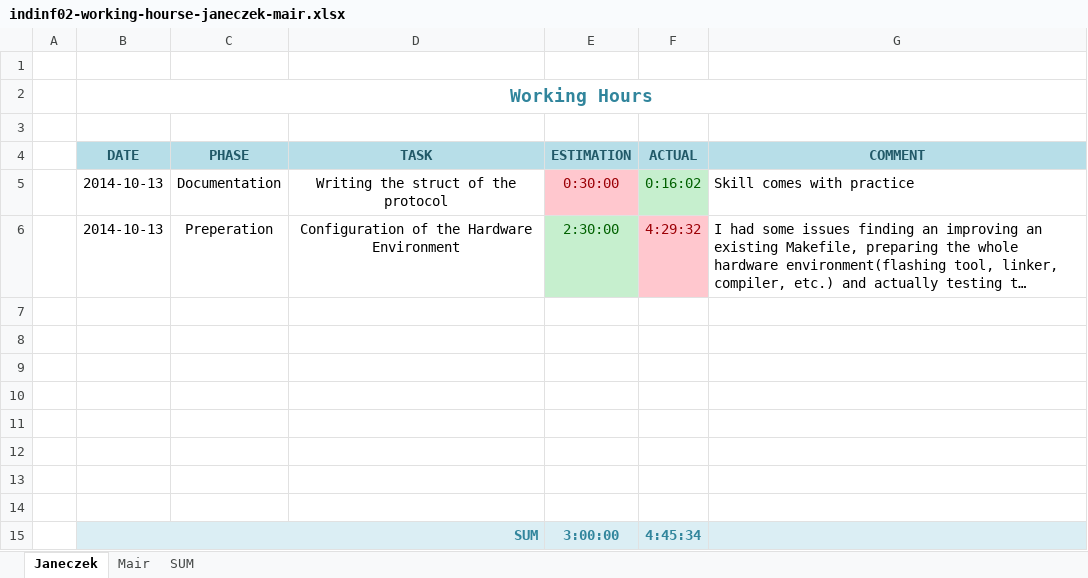
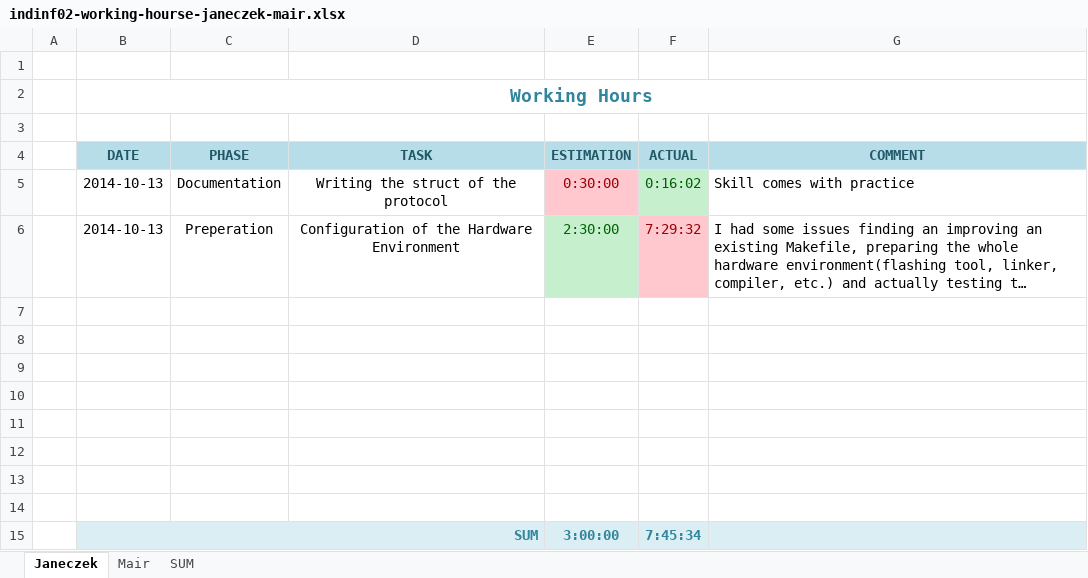
Before and after one commit to cjaneczek-tgm/no-more-slavery, an Excel workbook: indinf02-working-hourse-janeczek-mair.xlsx, sheet Janeczek, drawn as a sheet; long unchanged cells end in …; values as stored, in another font and other column widths than the file's, no borders; the diff names each change by its address in the sheet, - before the commit and + after, or states it on an @@ line.

Commit message:
working hours modified

```diff
--- a/indinf02-working-hourse-janeczek-mair.xlsx (sheet Janeczek)
+++ b/indinf02-working-hourse-janeczek-mair.xlsx (sheet Janeczek)
-F6 (ACTUAL): 4:29:32
+F6 (ACTUAL): 7:29:32
-F15 (ACTUAL): 4:45:34
+F15 (ACTUAL): 7:45:34
```
Also changed, not shown: sheet SUM.
